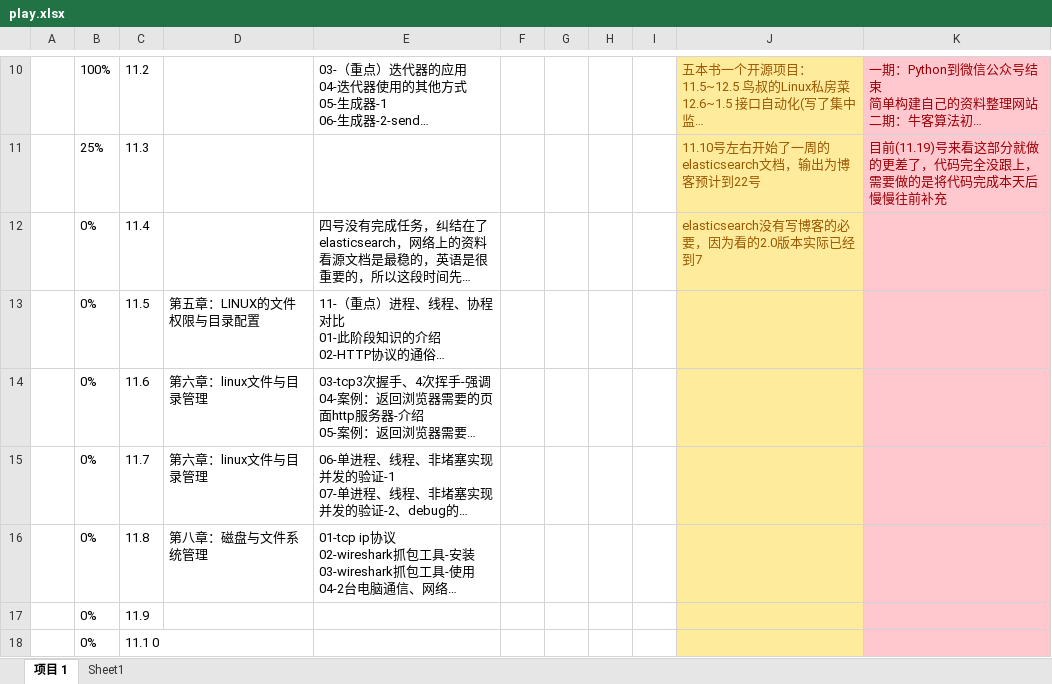
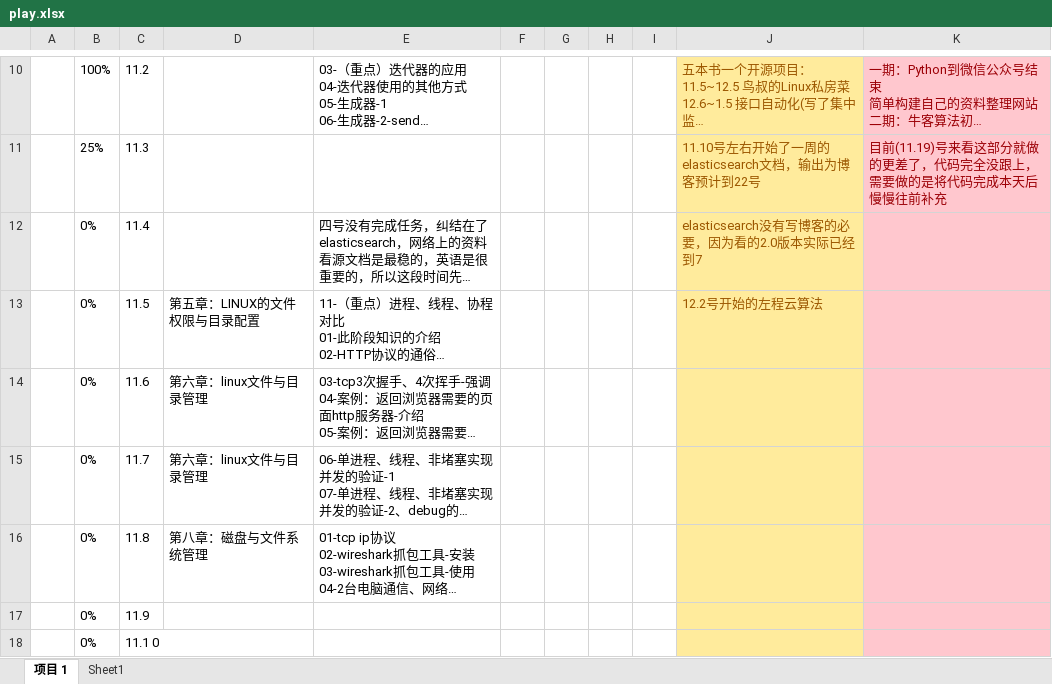
Before and after one commit to wawawawawawawawawawa/My_Python_Practise, an Excel workbook: play/play.xlsx, sheet 项目 1, drawn as a sheet; only a part is shown, gaps mark what is left out; long unchanged cells end in …; values as stored, in another font and other column widths than the file's, no borders; conditional formats and table styles not drawn; the diff names each change by its address in the sheet, - before the commit and + after, or states it on an @@ line.

Commit message:
增加日程信息

```diff
--- a/play/play.xlsx (sheet 项目 1)
+++ b/play/play.xlsx (sheet 项目 1)
-J13: (empty)
+J13: 12.2号开始的左程云算法
```
Also changed, not shown: charts or pictures.
